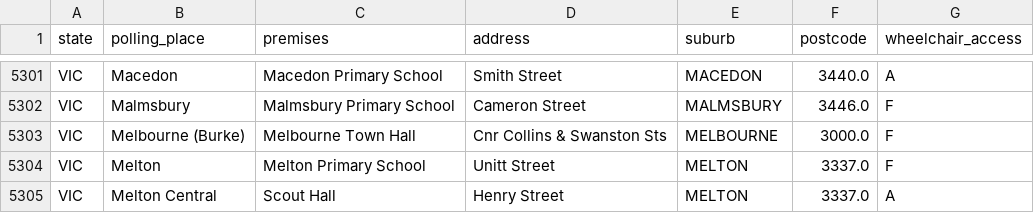
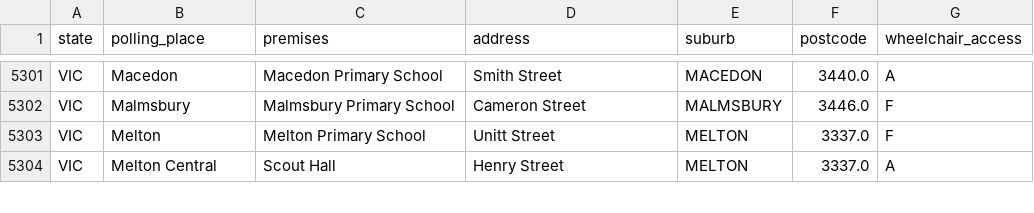
Before and after one commit to jaketclarke/australian_referenda, a CSV file: 1999_referenda_output/polling_places.csv, drawn as a sheet; only a part is shown, gaps mark what is left out; the diff names each change by its address in the sheet, - before the commit and + after, or states it on an @@ line.

Commit message:
Moved polling place cleanup to its own notebook

```diff
--- a/1999_referenda_output/polling_places.csv
+++ b/1999_referenda_output/polling_places.csv
-row 5303: VIC | Melbourne (Burke) | Melbourne Town Hall | Cnr Collins & Swanston Sts | MELBOURNE | 3000.0 | F
```
Also changed, not shown: 2 other files.
